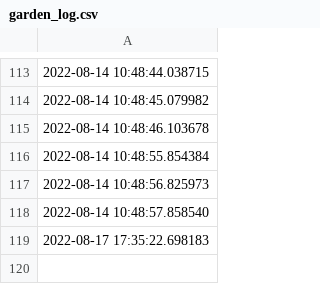
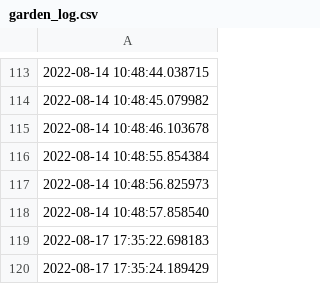
Before and after one commit to Ekoda/Gardener, a CSV file: garden_log.csv, drawn as a sheet; only a part is shown, gaps mark what is left out; the diff names each change by its address in the sheet, - before the commit and + after, or states it on an @@ line.

```diff
--- a/garden_log.csv
+++ b/garden_log.csv
+row 120: 2022-08-17 17:35:24.189429
```
